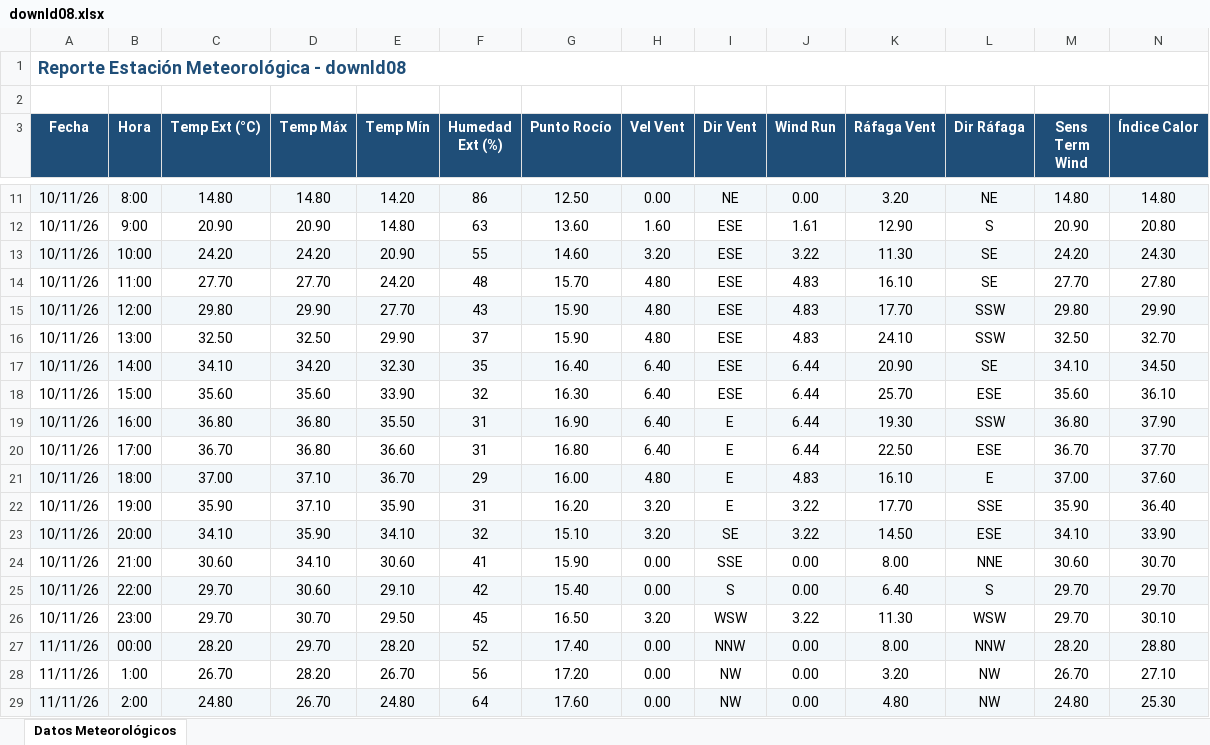
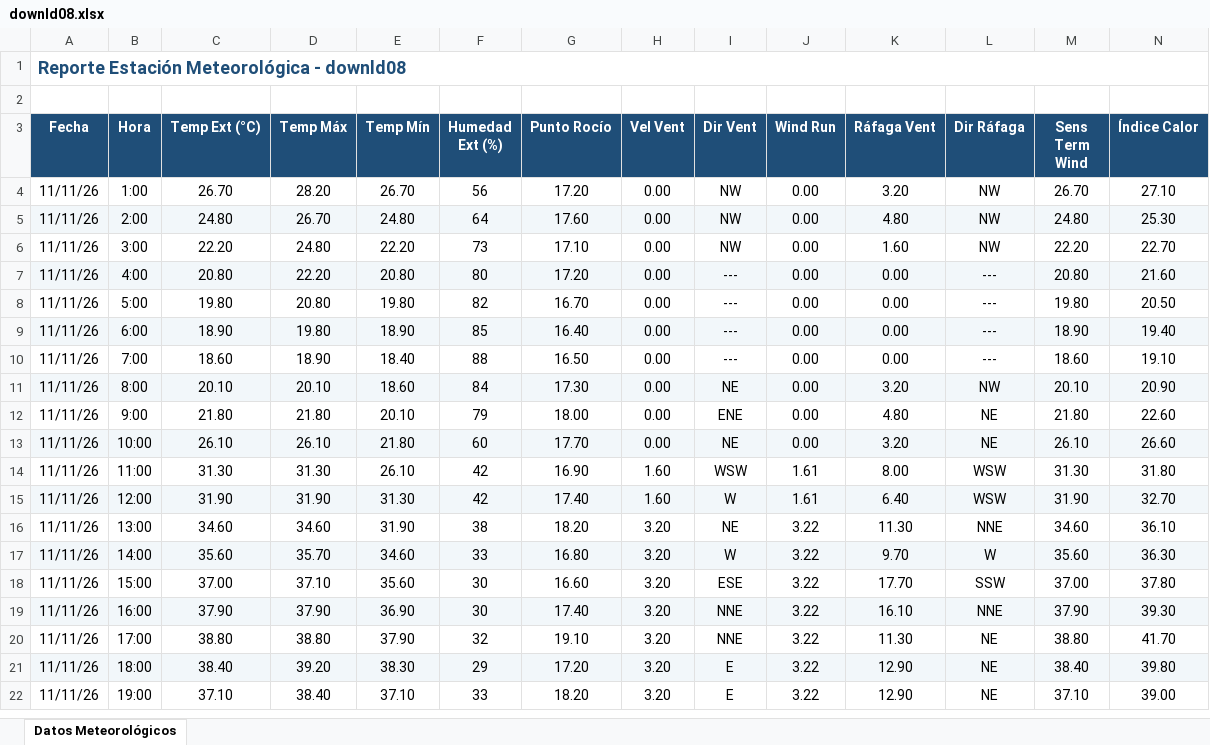
Before and after one commit to intasalta/ema_elgalpon, an Excel workbook: downld08.xlsx, sheet Datos Meteorológicos, drawn as a sheet; only a part is shown, gaps mark what is left out; the shorter side is filled out with more unchanged rows; values as stored, in another font and other column widths than the file's, no borders; removed rows and columns are numbered as before the commit, all else as after; rows hold the shown columns only; the diff covers the shown part only; the diff names each change by its address in the sheet, - before the commit and + after, or states it on an @@ line.

```diff
--- a/downld08.xlsx (sheet Datos Meteorológicos)
+++ b/downld08.xlsx (sheet Datos Meteorológicos)
-row 11: 10/11/26 | 8:00 | 14.80 | 14.80 | 14.20 | 86 | 12.50 | 0.00 | NE | 0.00 | 3.20 | NE | 14.80 | 14.80
-row 12: 10/11/26 | 9:00 | 20.90 | 20.90 | 14.80 | 63 | 13.60 | 1.60 | ESE | 1.61 | 12.90 | S | 20.90 | 20.80
-row 13: 10/11/26 | 10:00 | 24.20 | 24.20 | 20.90 | 55 | 14.60 | 3.20 | ESE | 3.22 | 11.30 | SE | 24.20 | 24.30
-row 14: 10/11/26 | 11:00 | 27.70 | 27.70 | 24.20 | 48 | 15.70 | 4.80 | ESE | 4.83 | 16.10 | SE | 27.70 | 27.80
-row 15: 10/11/26 | 12:00 | 29.80 | 29.90 | 27.70 | 43 | 15.90 | 4.80 | ESE | 4.83 | 17.70 | SSW | 29.80 | 29.90
-row 16: 10/11/26 | 13:00 | 32.50 | 32.50 | 29.90 | 37 | 15.90 | 4.80 | ESE | 4.83 | 24.10 | SSW | 32.50 | 32.70
-row 17: 10/11/26 | 14:00 | 34.10 | 34.20 | 32.30 | 35 | 16.40 | 6.40 | ESE | 6.44 | 20.90 | SE | 34.10 | 34.50
-row 18: 10/11/26 | 15:00 | 35.60 | 35.60 | 33.90 | 32 | 16.30 | 6.40 | ESE | 6.44 | 25.70 | ESE | 35.60 | 36.10
-row 19: 10/11/26 | 16:00 | 36.80 | 36.80 | 35.50 | 31 | 16.90 | 6.40 | E | 6.44 | 19.30 | SSW | 36.80 | 37.90
-row 20: 10/11/26 | 17:00 | 36.70 | 36.80 | 36.60 | 31 | 16.80 | 6.40 | E | 6.44 | 22.50 | ESE | 36.70 | 37.70
-row 21: 10/11/26 | 18:00 | 37.00 | 37.10 | 36.70 | 29 | 16.00 | 4.80 | E | 4.83 | 16.10 | E | 37.00 | 37.60
-row 22: 10/11/26 | 19:00 | 35.90 | 37.10 | 35.90 | 31 | 16.20 | 3.20 | E | 3.22 | 17.70 | SSE | 35.90 | 36.40
-row 23: 10/11/26 | 20:00 | 34.10 | 35.90 | 34.10 | 32 | 15.10 | 3.20 | SE | 3.22 | 14.50 | ESE | 34.10 | 33.90
-row 24: 10/11/26 | 21:00 | 30.60 | 34.10 | 30.60 | 41 | 15.90 | 0.00 | SSE | 0.00 | 8.00 | NNE | 30.60 | 30.70
-row 25: 10/11/26 | 22:00 | 29.70 | 30.60 | 29.10 | 42 | 15.40 | 0.00 | S | 0.00 | 6.40 | S | 29.70 | 29.70
-row 26: 10/11/26 | 23:00 | 29.70 | 30.70 | 29.50 | 45 | 16.50 | 3.20 | WSW | 3.22 | 11.30 | WSW | 29.70 | 30.10
-row 27: 11/11/26 | 00:00 | 28.20 | 29.70 | 28.20 | 52 | 17.40 | 0.00 | NNW | 0.00 | 8.00 | NNW | 28.20 | 28.80
```
Also changed, not shown: 1 added row, 7 removed rows and 4 edited cells elsewhere in this sheet, downld02.xlsx, 2 other files.
